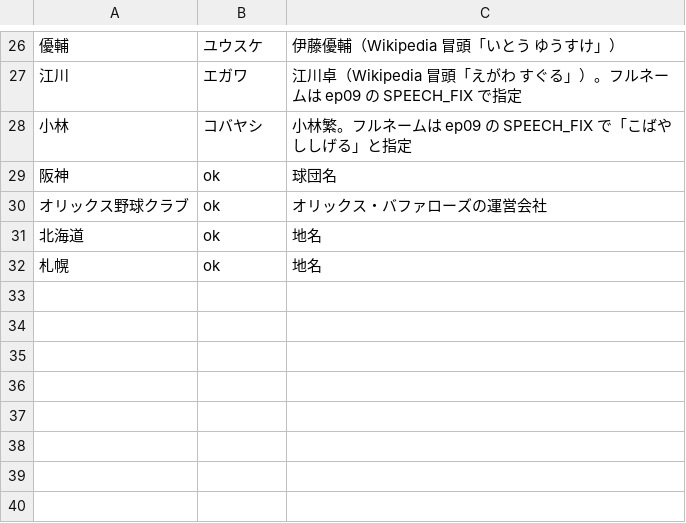
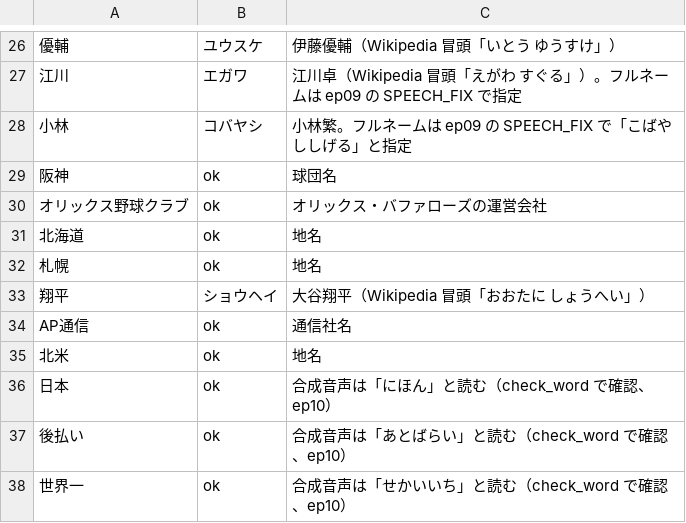
Before and after one commit to iwtbet22/ushi-youtube, a TSV file: script/yomi.tsv, drawn as a sheet; only a part is shown, gaps mark what is left out; the diff names each change by its address in the sheet, - before the commit and + after, or states it on an @@ line.

```diff
--- a/script/yomi.tsv
+++ b/script/yomi.tsv
+row 33: 翔平 | ショウヘイ | 大谷翔平（Wikipedia 冒頭「おおたに しょうへい」）
+row 34: AP通信 | ok | 通信社名
+row 35: 北米 | ok | 地名
+row 36: 日本 | ok | 合成音声は「にほん」と読む（check_word で確認、ep10）
+row 37: 後払い | ok | 合成音声は「あとばらい」と読む（check_word で確認、ep10）
+row 38: 世界一 | ok | 合成音声は「せかいいち」と読む（check_word で確認、ep10）
```
Also changed, not shown: 3 other files.
